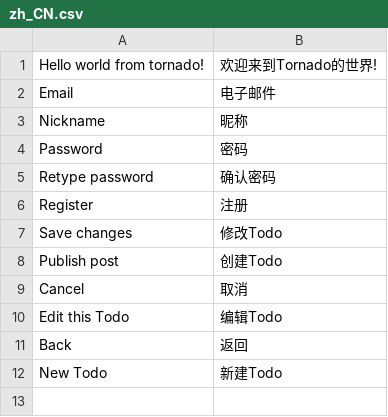
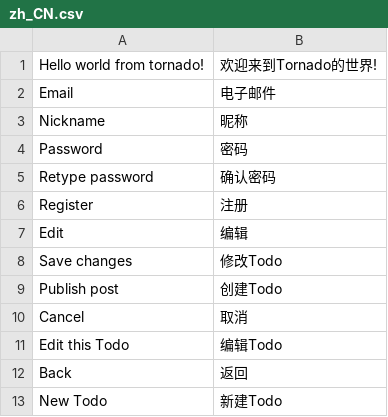
Before and after one commit to xiangcai/todother, a CSV file: language/zh_CN.csv, drawn as a sheet; the diff names each change by its address in the sheet, - before the commit and + after, or states it on an @@ line.

```diff
--- a/language/zh_CN.csv
+++ b/language/zh_CN.csv
+row 7: Edit | 编辑
```
Also changed, not shown: 4 other files.
